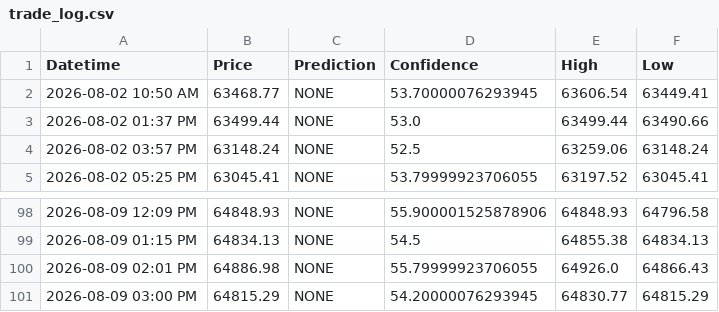
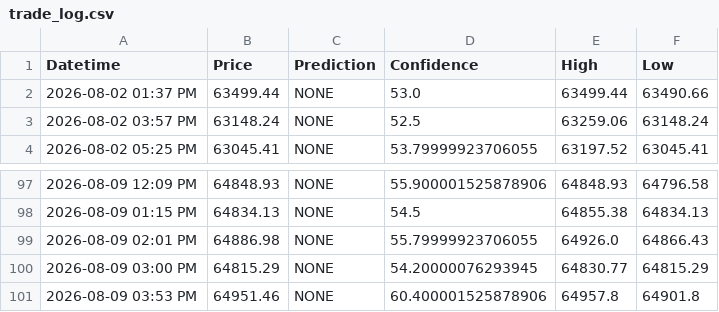
Before and after one commit to anashere/BTCDaddy, a CSV file: trade_log.csv, drawn as a sheet; only a part is shown, gaps mark what is left out.

```diff
--- a/trade_log.csv
+++ b/trade_log.csv
@@ -1,3 +1,2 @@
 Datetime,Price,Prediction,Confidence,High,Low
-2026-08-02 10:50 AM,63468.77,NONE,53.70000076293945,63606.54,63449.41
 2026-08-02 01:37 PM,63499.44,NONE,53.0,63499.44,63490.66
@@ -101 +100,2 @@ Datetime,Price,Prediction,Confidence,High,Low
 2026-08-09 03:00 PM,64815.29,NONE,54.20000076293945,64830.77,64815.29
+2026-08-09 03:53 PM,64951.46,NONE,60.400001525878906,64957.8,64901.8
```
